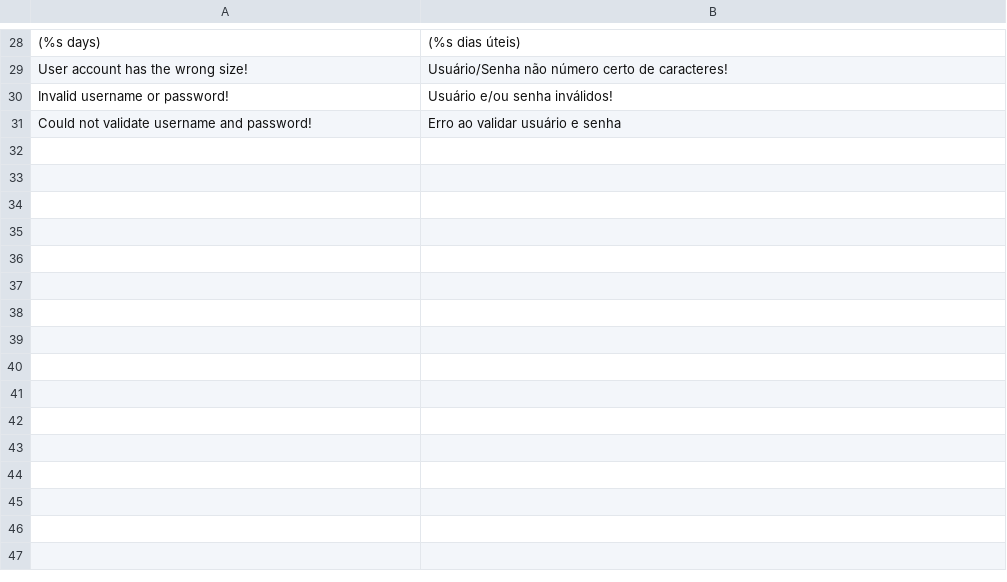
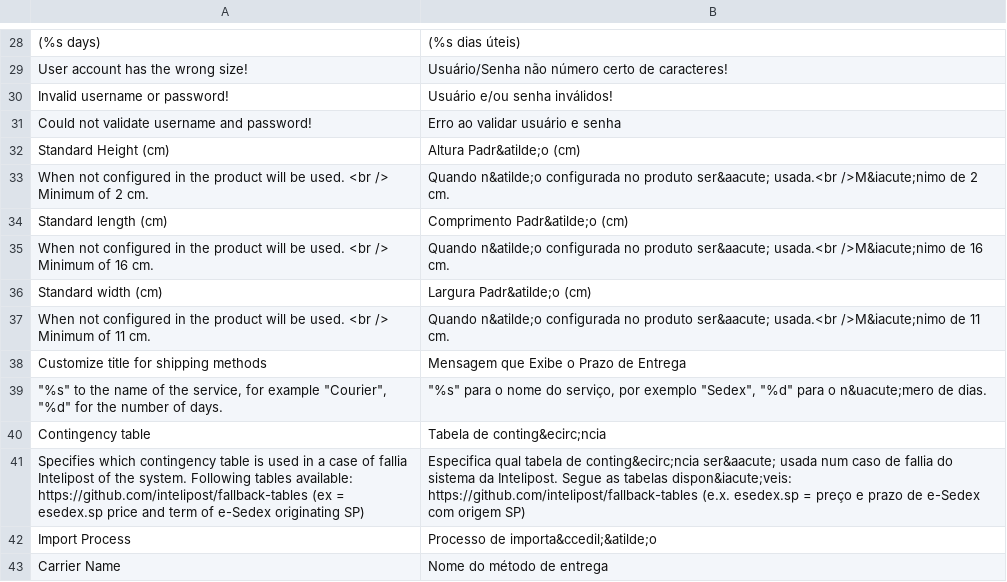
Before and after one commit to OpenMageModuleFostering/intelipost, a CSV file: app/locale/pt_BR/Intelipost_Shipping.csv, drawn as a sheet; only a part is shown, gaps mark what is left out; the diff names each change by its address in the sheet, - before the commit and + after, or states it on an @@ line.

Commit message:
import connect version 1.1.0.5

```diff
--- a/app/locale/pt_BR/Intelipost_Shipping.csv
+++ b/app/locale/pt_BR/Intelipost_Shipping.csv
+row 32: Standard Height (cm) | Altura Padr&atilde;o (cm)
+row 33: When not configured in the product will be used. <br /> Minimum of 2 cm. | Quando n&atilde;o configurada no produto ser&aacute; usada.<br />M&iacute;nimo de 2 cm.
+row 34: Standard length (cm) | Comprimento Padr&atilde;o (cm)
+row 35: When not configured in the product will be used. <br /> Minimum of 16 cm. | Quando n&atilde;o configurada no produto ser&aacute; usada.<br />M&iacute;nimo de 16 cm.
+row 36: Standard width (cm) | Largura Padr&atilde;o (cm)
+row 37: When not configured in the product will be used. <br /> Minimum of 11 cm. | Quando n&atilde;o configurada no produto ser&aacute; usada.<br />M&iacute;nimo de 11 cm.
+row 38: Customize title for shipping methods | Mensagem que Exibe o Prazo de Entrega
+row 39: "%s" to the name of the service, for example "Courier", "%d" for the number of days. | "%s" para o nome do serviço, por exemplo "Sedex", "%d" para o n&uacute;mero de dias.
+row 40: Contingency table | Tabela de conting&ecirc;ncia
+row 41: Specifies which contingency table is used in a case of fallia Intelipost of the system. Following tables available: https://github.com/intelipost/fallback-tables (ex = esedex.sp price and term of e-Sedex originating SP) | Especifica qual tabela de conting&ecirc;ncia ser&aacute; usada num caso de fallia do sistema da Intelipost. Segue as tabelas dispon&iacute;veis: https://github.com/intelipost/fallback-tables (e.x. esedex.sp = preço e prazo de e-Sedex com origem SP)
+row 42: Import Process | Processo de importa&ccedil;&atilde;o
+row 43: Carrier Name | Nome do método de entrega
```
Also changed, not shown: 8 other files.
